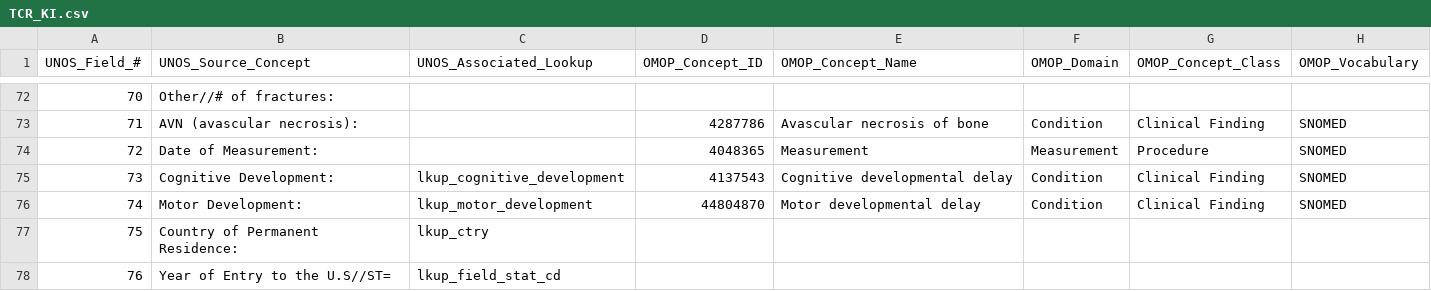
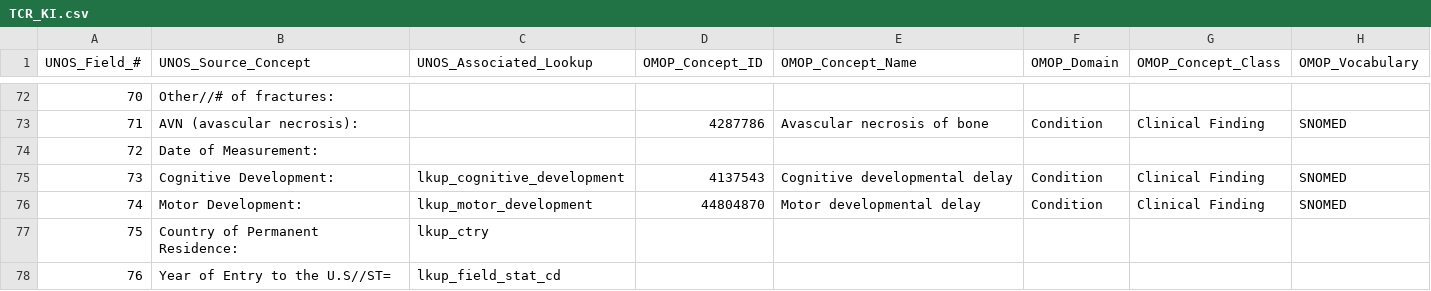
Before and after one commit to sylviacho/UNOS-to-OMOP, a CSV file: TCR_KI.csv, drawn as a sheet; only a part is shown, gaps mark what is left out.

Commit message:
Update TCR_KI.csv

```diff
--- a/TCR_KI.csv
+++ b/TCR_KI.csv
@@ -73,3 +73,3 @@
 71,AVN (avascular necrosis):,,4287786,Avascular necrosis of bone,Condition,Clinical Finding,SNOMED
-72,Date of Measurement:,,4048365,Measurement,Measurement,Procedure,SNOMED
+72,Date of Measurement:,,,,,,
 73,Cognitive Development:,lkup_cognitive_development,4137543,Cognitive developmental delay,Condition,Clinical Finding,SNOMED
```
